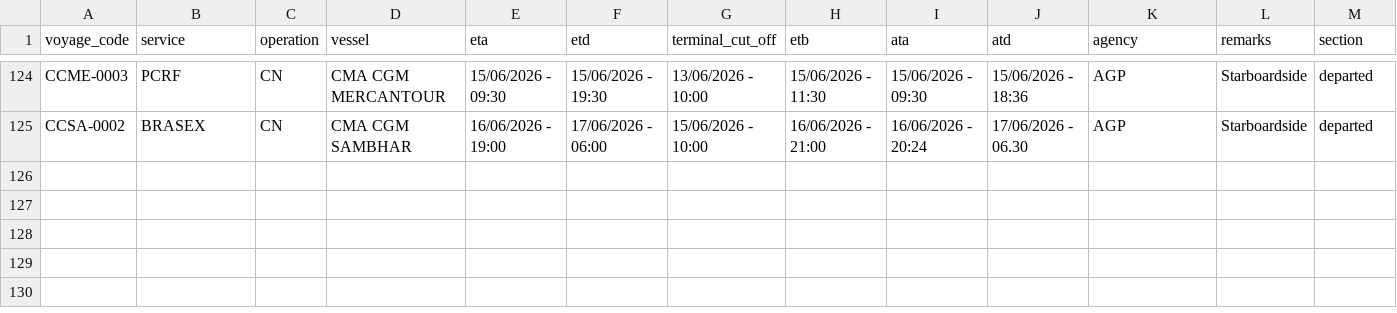
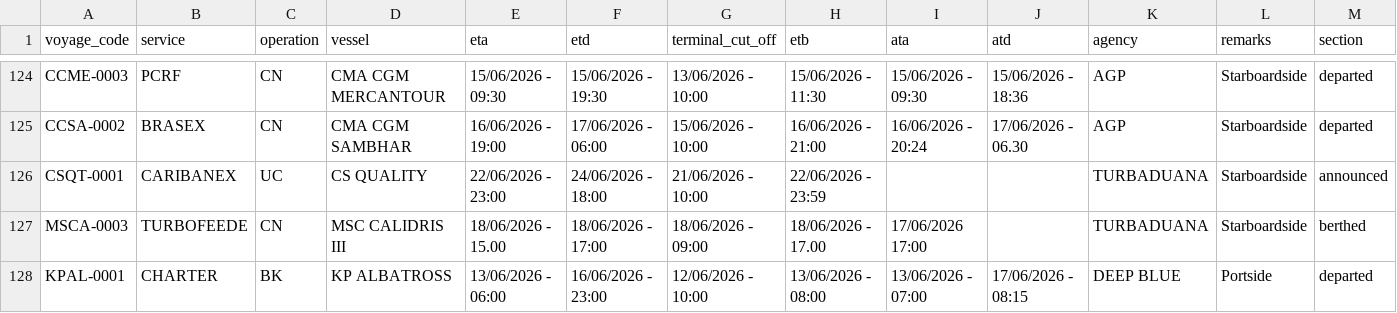
Before and after one commit to flocdr/port-monitor, a CSV file: data/port_calls.csv, drawn as a sheet; only a part is shown, gaps mark what is left out; rows hold the shown columns only; the diff names each change by its address in the sheet, - before the commit and + after, or states it on an @@ line.

```diff
--- a/data/port_calls.csv
+++ b/data/port_calls.csv
+row 126: CSQT-0001 | CARIBANEX | UC | CS QUALITY | 22/06/2026 - 23:00 | 24/06/2026 - 18:00 | 21/06/2026 - 10:00 | 22/06/2026 - 23:59 |  |  | TURBADUANA | Starboardside | announced
+row 127: MSCA-0003 | TURBOFEEDE | CN | MSC CALIDRIS III | 18/06/2026 - 15.00 | 18/06/2026 - 17:00 | 18/06/2026 - 09:00 | 18/06/2026 - 17.00 | 17/06/2026 17:00 |  | TURBADUANA | Starboardside | berthed
+row 128: KPAL-0001 | CHARTER | BK | KP ALBATROSS | 13/06/2026 - 06:00 | 16/06/2026 - 23:00 | 12/06/2026 - 10:00 | 13/06/2026 - 08:00 | 13/06/2026 - 07:00 | 17/06/2026 - 08:15 | DEEP BLUE | Portside | departed
```
Also changed, not shown: 1 other file.
